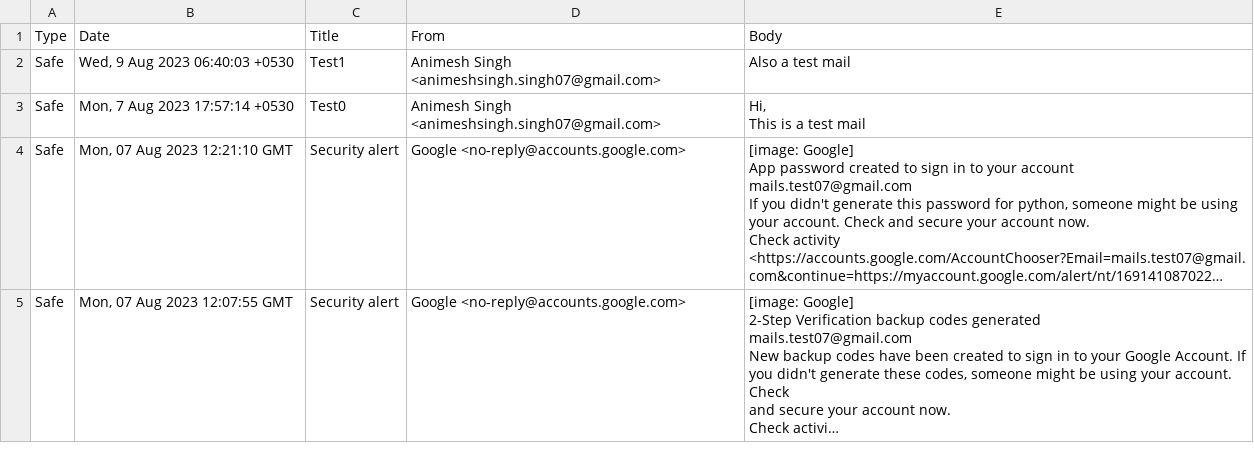
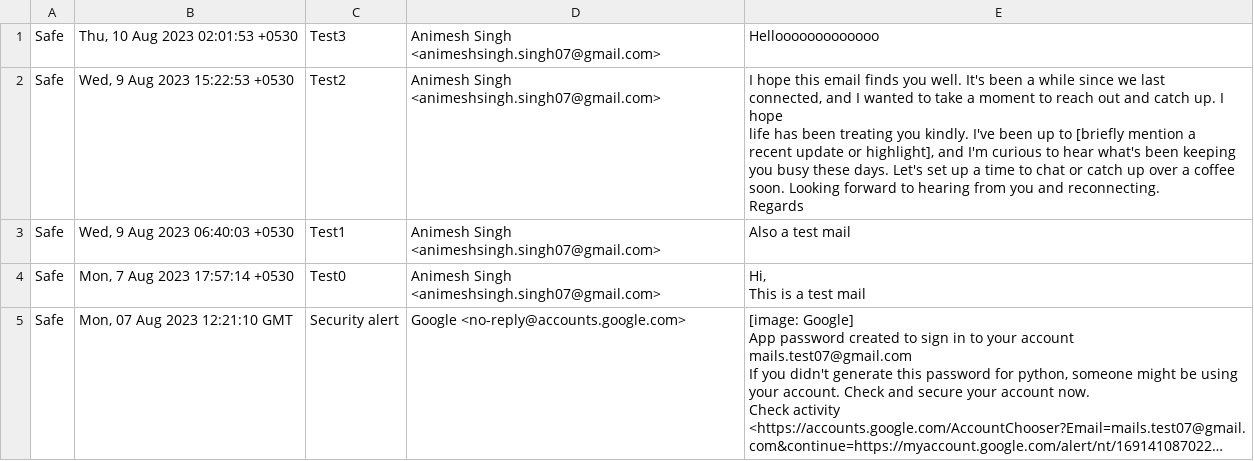
Before and after one commit to animeshdebug7/Phishing-Mail-Detection-Web-App, a CSV file: mails.csv, drawn as a sheet; only a part is shown; the shorter side is filled out with more unchanged rows; long unchanged cells end in …; removed rows and columns are numbered as before the commit, all else as after; ↵ is a line break in a cell; the diff names each change by its address in the sheet, - before the commit and + after, or states it on an @@ line.

```diff
--- a/mails.csv
+++ b/mails.csv
-row 1: Type | Date | Title | From | Body
+row 1: Safe | Thu, 10 Aug 2023 02:01:53 +0530 | Test3 | Animesh Singh <animeshsingh.singh07@gmail.com> | Hellooooooooooooo
+row 2: Safe | Wed, 9 Aug 2023 15:22:53 +0530 | Test2 | Animesh Singh <animeshsingh.singh07@gmail.com> | I hope this email finds you well. It's been a while since we last ↵ connected, and I wanted to take a moment to reach out and catch up. I hope ↵ life has been treating you kindly. I've been up to [briefly mention a ↵ recent update or highlight], and I'm curious to hear what's been keeping ↵ you busy these days. Let's set up a time to chat or catch up over a coffee ↵ soon. Looking forward to hearing from you and reconnecting. ↵ Regards
```
Also changed, not shown: 6 other files.
